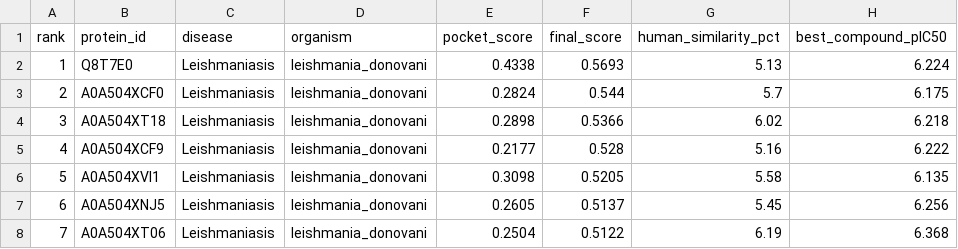
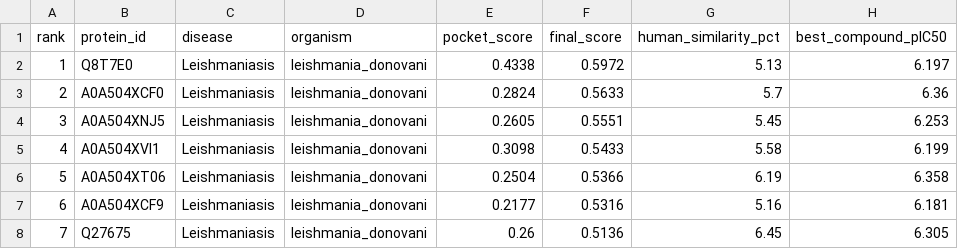
Before and after one commit to Dhruv-Gupta2711/neglect-fold, a CSV file: results/top20_leishmania_donovani.csv, drawn as a sheet; only a part is shown; the diff covers the shown part only; the diff names each change by its address in the sheet, - before the commit and + after, or states it on an @@ line.

```diff
--- a/results/top20_leishmania_donovani.csv
+++ b/results/top20_leishmania_donovani.csv
-F2 (final_score): 0.5693
+F2 (final_score): 0.5972
-H2 (best_compound_pIC50): 6.224
+H2 (best_compound_pIC50): 6.197
-F3 (final_score): 0.544
+F3 (final_score): 0.5633
-H3 (best_compound_pIC50): 6.175
+H3 (best_compound_pIC50): 6.36
-B4 (protein_id): A0A504XT18
+B4 (protein_id): A0A504XNJ5
-E4 (pocket_score): 0.2898
+E4 (pocket_score): 0.2605
-F4 (final_score): 0.5366
+F4 (final_score): 0.5551
-G4 (human_similarity_pct): 6.02
+G4 (human_similarity_pct): 5.45
-H4 (best_compound_pIC50): 6.218
+H4 (best_compound_pIC50): 6.253
-B5 (protein_id): A0A504XCF9
+B5 (protein_id): A0A504XVI1
-E5 (pocket_score): 0.2177
+E5 (pocket_score): 0.3098
-F5 (final_score): 0.528
+F5 (final_score): 0.5433
-G5 (human_similarity_pct): 5.16
+G5 (human_similarity_pct): 5.58
-H5 (best_compound_pIC50): 6.222
+H5 (best_compound_pIC50): 6.199
-B6 (protein_id): A0A504XVI1
+B6 (protein_id): A0A504XT06
-E6 (pocket_score): 0.3098
+E6 (pocket_score): 0.2504
-F6 (final_score): 0.5205
+F6 (final_score): 0.5366
-G6 (human_similarity_pct): 5.58
+G6 (human_similarity_pct): 6.19
-H6 (best_compound_pIC50): 6.135
+H6 (best_compound_pIC50): 6.358
-B7 (protein_id): A0A504XNJ5
+B7 (protein_id): A0A504XCF9
-E7 (pocket_score): 0.2605
+E7 (pocket_score): 0.2177
-F7 (final_score): 0.5137
+F7 (final_score): 0.5316
-G7 (human_similarity_pct): 5.45
+G7 (human_similarity_pct): 5.16
-H7 (best_compound_pIC50): 6.256
+H7 (best_compound_pIC50): 6.181
-B8 (protein_id): A0A504XT06
+B8 (protein_id): Q27675
-E8 (pocket_score): 0.2504
+E8 (pocket_score): 0.26
-F8 (final_score): 0.5122
+F8 (final_score): 0.5136
-G8 (human_similarity_pct): 6.19
+G8 (human_similarity_pct): 6.45
-H8 (best_compound_pIC50): 6.368
+H8 (best_compound_pIC50): 6.305
```
Also changed, not shown: 12 edited cells elsewhere in this file, results/top20_drug_targets.csv, results/top20_schistosoma_mansoni.csv, 5 other files.
